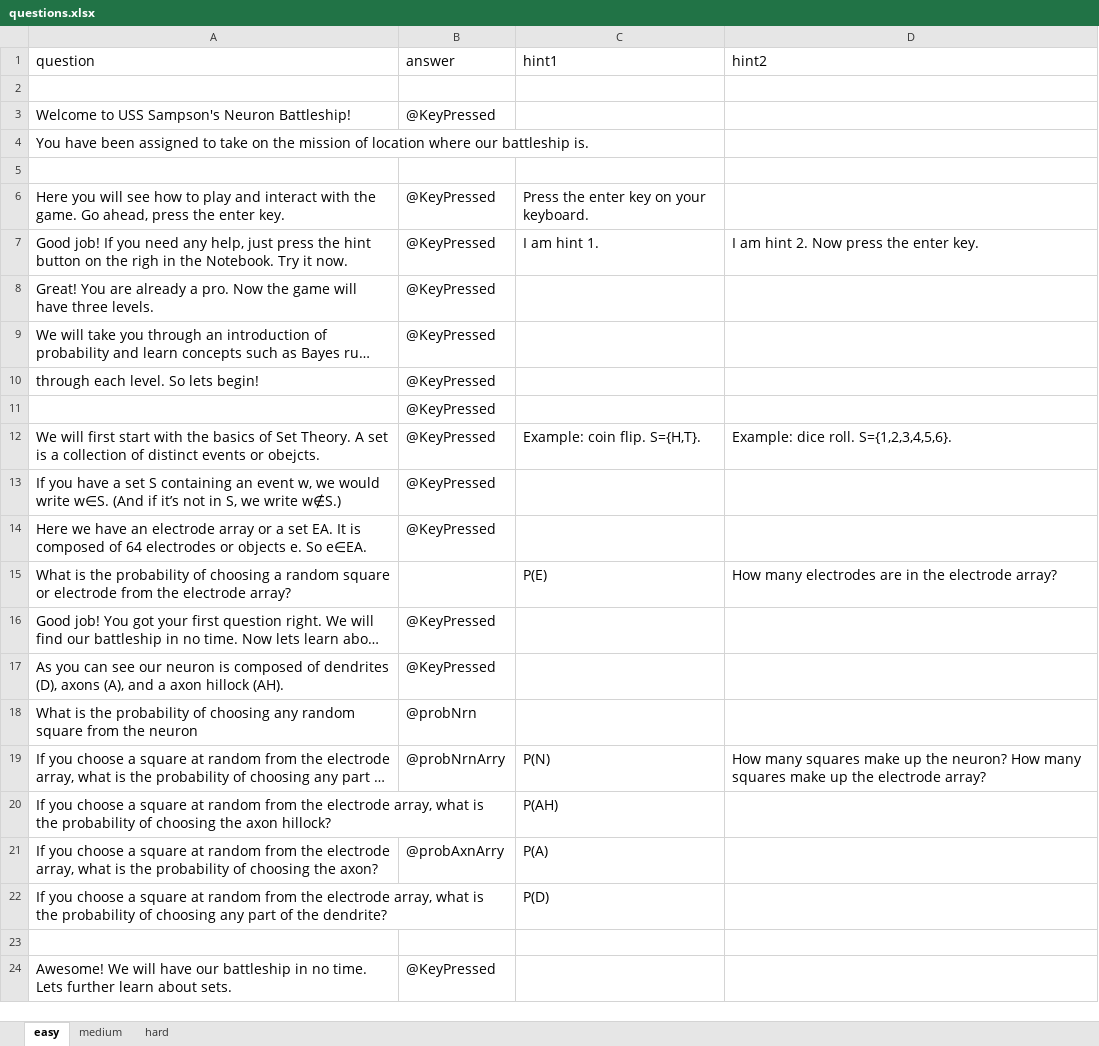
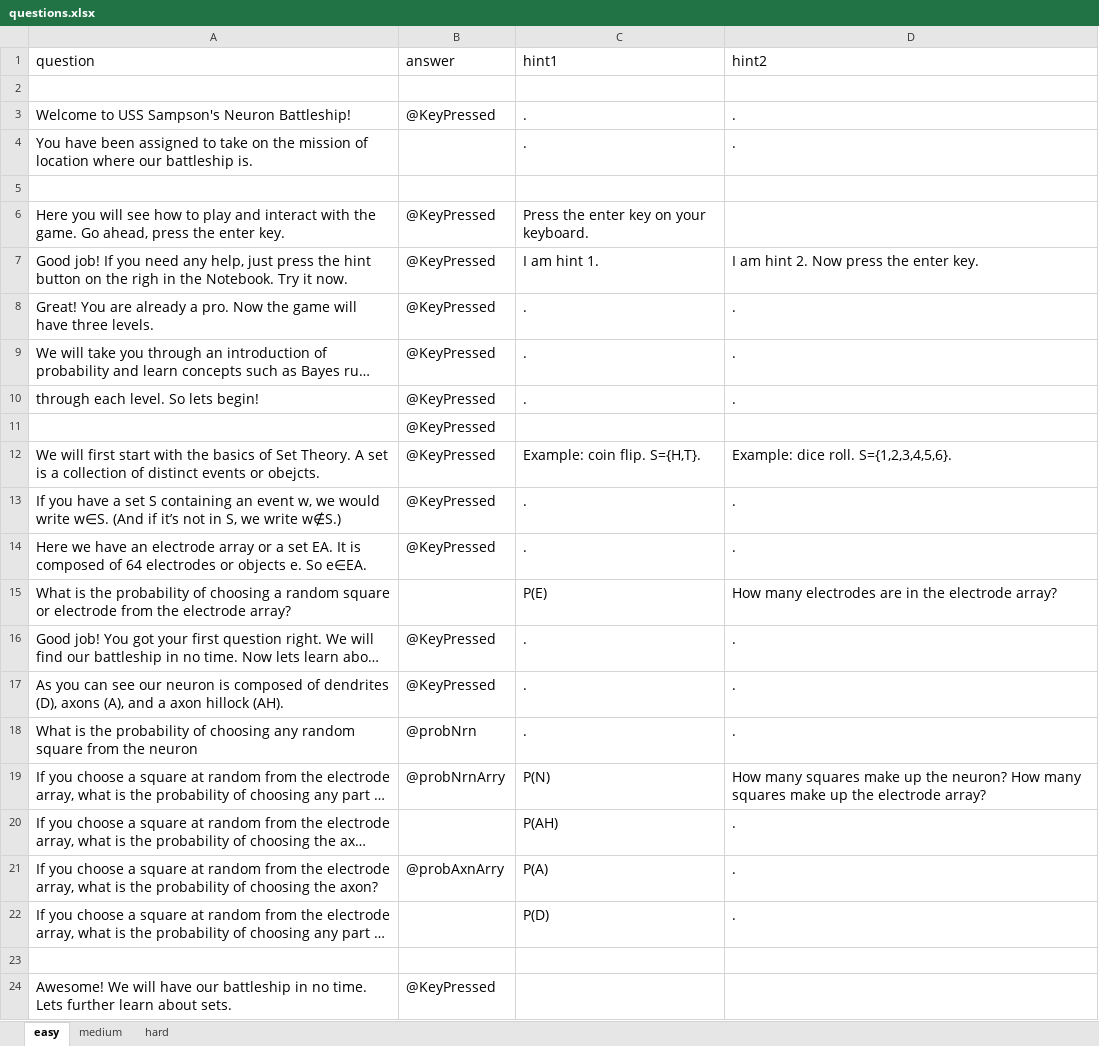
Before and after one commit to IvaStevens/NDA_final_project, an Excel workbook: questions.xlsx, sheet easy, drawn as a sheet; only a part is shown; long unchanged cells end in …; values as stored, in another font and other column widths than the file's, no borders; charts and pictures not drawn; the diff covers the shown part only; the diff names each change by its address in the sheet, - before the commit and + after, or states it on an @@ line.

Commit message:
edited the questions excel file with . for blank hints

```diff
--- a/questions.xlsx (sheet easy)
+++ b/questions.xlsx (sheet easy)
-C3:C4 (hint1): (empty)
+C3:C4 (hint1): .
-D3:D4 (hint2): (empty)
+D3:D4 (hint2): .
-C8:C10 (hint1): (empty)
+C8:C10 (hint1): .
-D8:D10 (hint2): (empty)
+D8:D10 (hint2): .
-C13:C14 (hint1): (empty)
+C13:C14 (hint1): .
-D13:D14 (hint2): (empty)
+D13:D14 (hint2): .
-C16:C18 (hint1): (empty)
+C16:C18 (hint1): .
-D16:D18 (hint2): (empty)
+D16:D18 (hint2): .
-D20:D22 (hint2): (empty)
+D20:D22 (hint2): .
```
Also changed, not shown: 1 added row and 17 edited cells elsewhere in this sheet, charts or pictures, 3 other files.
